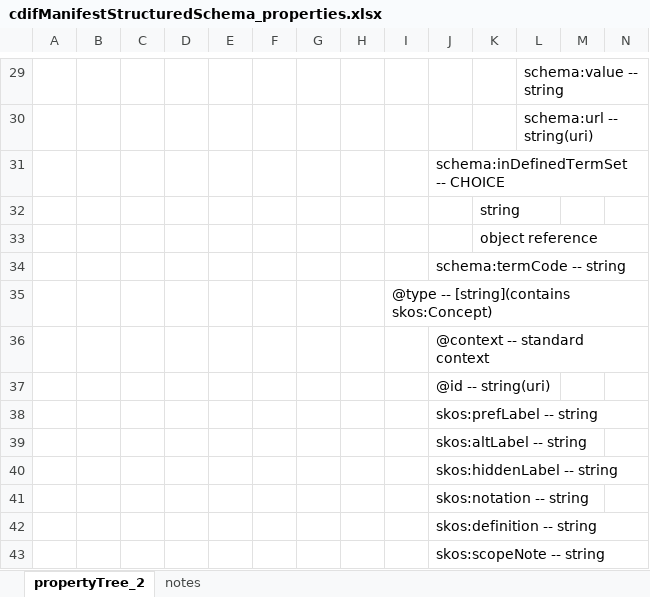
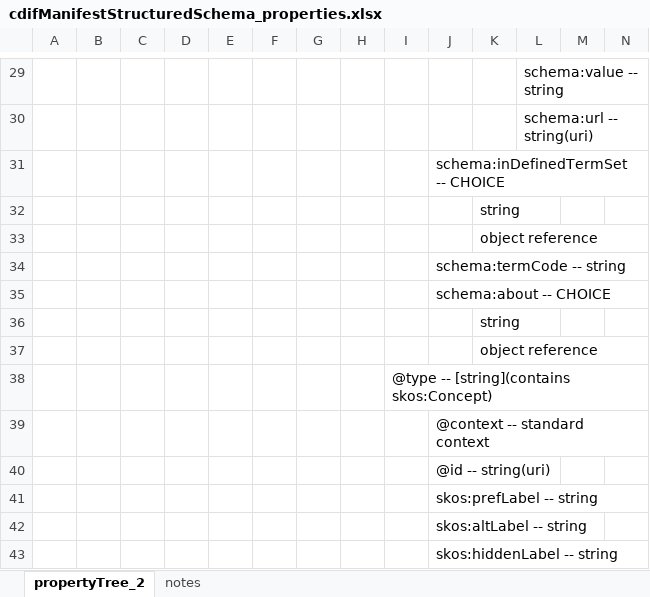
Before and after one commit to Cross-Domain-Interoperability-Framework/profile-manifest, an Excel workbook: cdifManifestStructuredSchema_properties.xlsx, sheet propertyTree_2, drawn as a sheet; only a part is shown, gaps mark what is left out; the shorter side is filled out with more unchanged rows; values as stored, in another font and other column widths than the file's, no borders; the diff names each change by its address in the sheet, - before the commit and + after, or states it on an @@ line.

```diff
--- a/cdifManifestStructuredSchema_properties.xlsx (sheet propertyTree_2)
+++ b/cdifManifestStructuredSchema_properties.xlsx (sheet propertyTree_2)
+row 35:  |  |  |  |  |  |  |  |  | schema:about -- CHOICE
+row 36:  |  |  |  |  |  |  |  |  |  | string
+row 37:  |  |  |  |  |  |  |  |  |  | object reference
```
Also changed, not shown: sheet notes.
